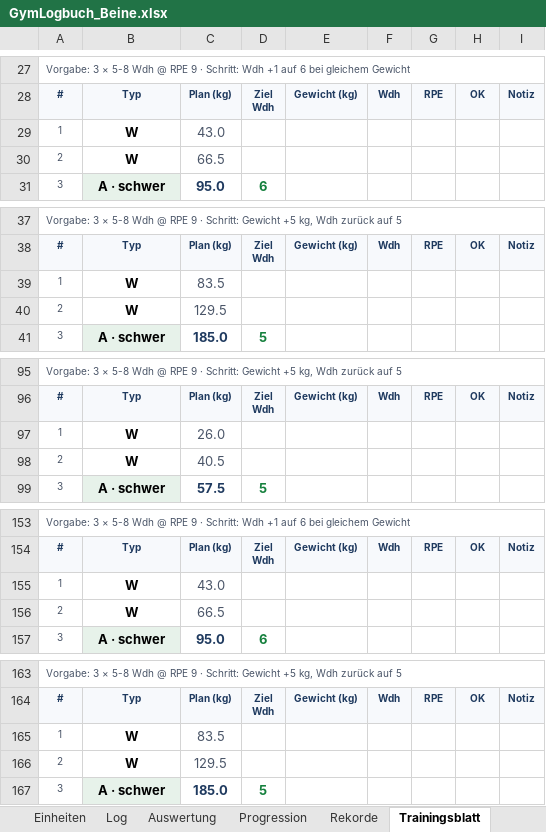
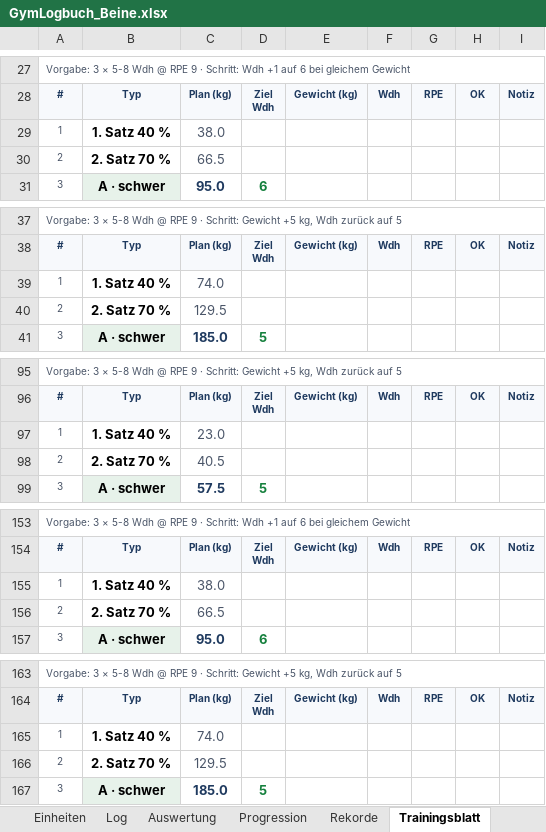
Before and after one commit to Ghostburaq/Burak, an Excel workbook: gym/GymLogbuch_Beine.xlsx, sheet Trainingsblatt, drawn as a sheet; only a part is shown, gaps mark what is left out; values as stored, in another font and other column widths than the file's, no borders; conditional formats not drawn; the diff covers the shown part only; the diff names each change by its address in the sheet, - before the commit and + after, or states it on an @@ line.

```diff
--- a/gym/GymLogbuch_Beine.xlsx (sheet Trainingsblatt)
+++ b/gym/GymLogbuch_Beine.xlsx (sheet Trainingsblatt)
-B29: W
+B29: 1. Satz 40 %
-C29: 43.0
+C29: 38.0
-B30: W
+B30: 2. Satz 70 %
-B39: W
+B39: 1. Satz 40 %
-C39: 83.5
+C39: 74.0
-B40: W
+B40: 2. Satz 70 %
-B97: W
+B97: 1. Satz 40 %
-C97: 26.0
+C97: 23.0
-B98: W
+B98: 2. Satz 70 %
-B155: W
+B155: 1. Satz 40 %
-C155: 43.0
+C155: 38.0
-B156: W
+B156: 2. Satz 70 %
-B165: W
+B165: 1. Satz 40 %
-C165: 83.5
+C165: 74.0
-B166: W
+B166: 2. Satz 70 %
```
Also changed, not shown: 85 edited cells elsewhere in this sheet, sheet Start, formulas that keep their value, charts or pictures, gym/GymLogbuch_Beine_PreOP.xlsx, 3 other files.
